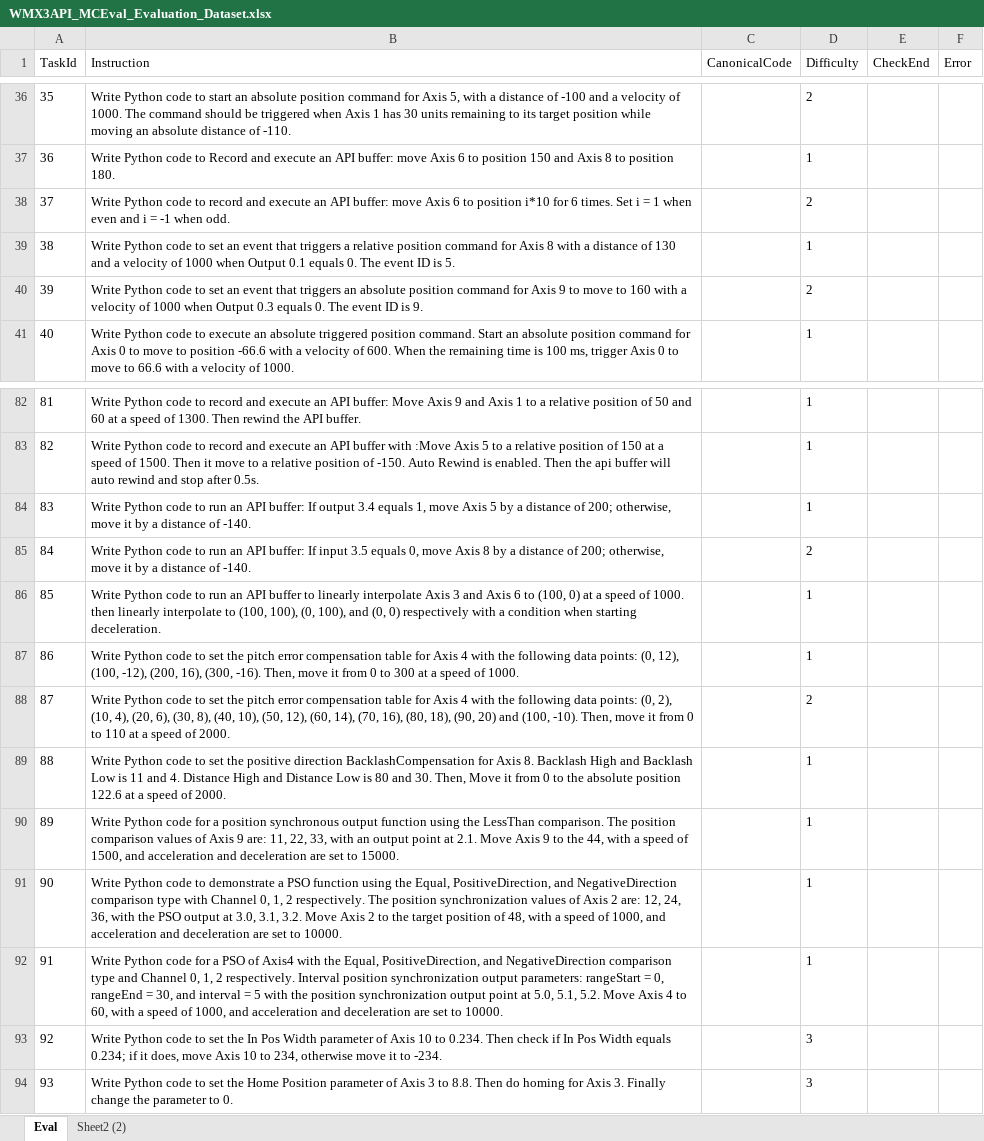
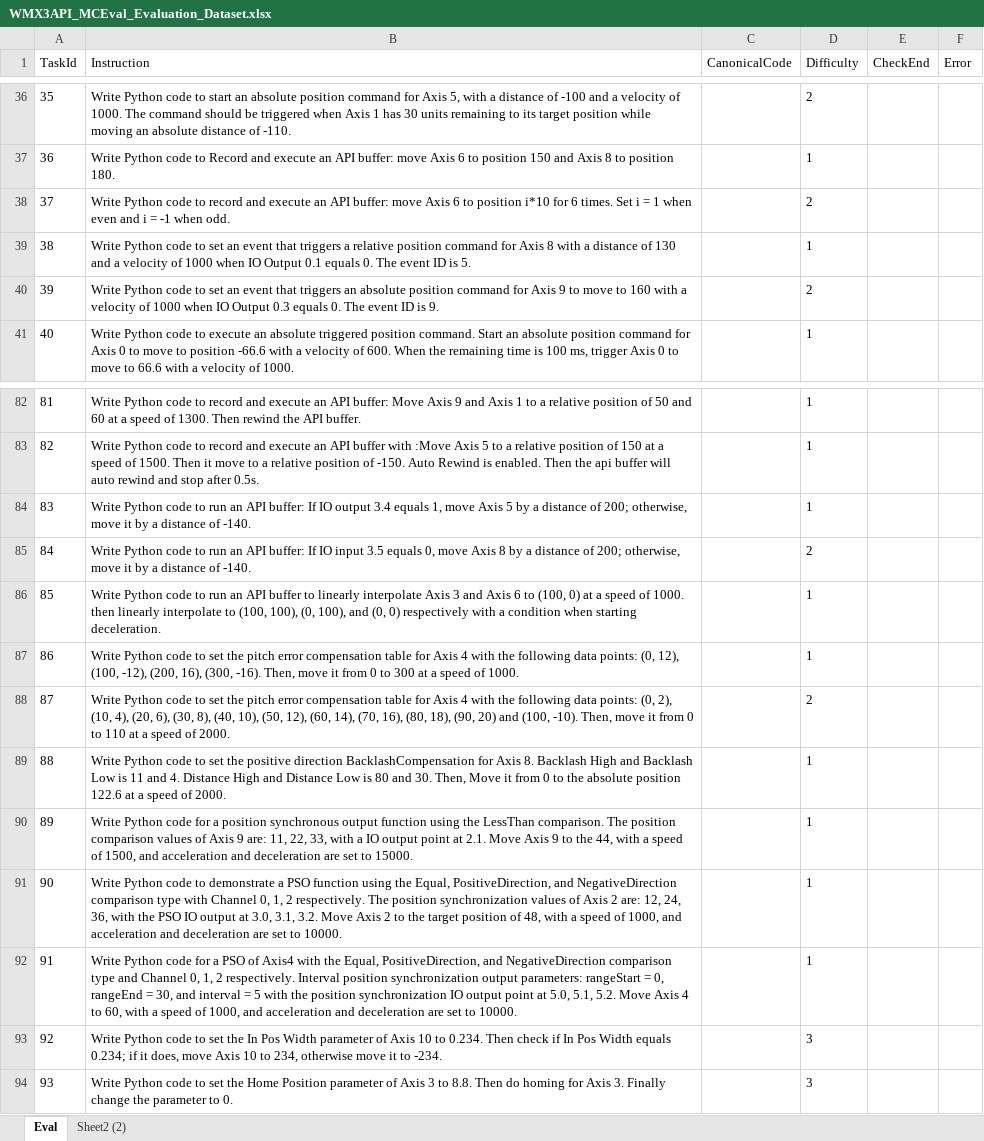
Before and after one commit to MCCodeAI/MCCode, an Excel workbook: docs/WMX3API_MCEval_Evaluation_Dataset.xlsx, sheet Eval, drawn as a sheet; only a part is shown, gaps mark what is left out; values as stored, in another font and other column widths than the file's, no borders; the diff covers the shown part only; the diff names each change by its address in the sheet, - before the commit and + after, or states it on an @@ line.

```diff
--- a/docs/WMX3API_MCEval_Evaluation_Dataset.xlsx (sheet Eval)
+++ b/docs/WMX3API_MCEval_Evaluation_Dataset.xlsx (sheet Eval)
-B39 (Instruction): …1000 when Output 0.1…
+B39 (Instruction): …1000 when IO Output 0.1…
-B40 (Instruction): …1000 when Output 0.3…
+B40 (Instruction): …1000 when IO Output 0.3…
-B84 (Instruction): …buffer: If output 3.4…
+B84 (Instruction): …buffer: If IO output 3.4…
-B85 (Instruction): …buffer: If input 3.5…
+B85 (Instruction): …buffer: If IO input 3.5…
-B90 (Instruction): …33, with an output point…
+B90 (Instruction): …33, with a IO output point…
-B91 (Instruction): …the PSO output at…
+B91 (Instruction): …the PSO IO output at…
-B92 (Instruction): …position synchronization output point…
+B92 (Instruction): …position synchronization IO output point…
```
Also changed, not shown: 12 edited cells elsewhere in this sheet, docs/WMX3API_FunctionPython.xlsx, 19 other files.
